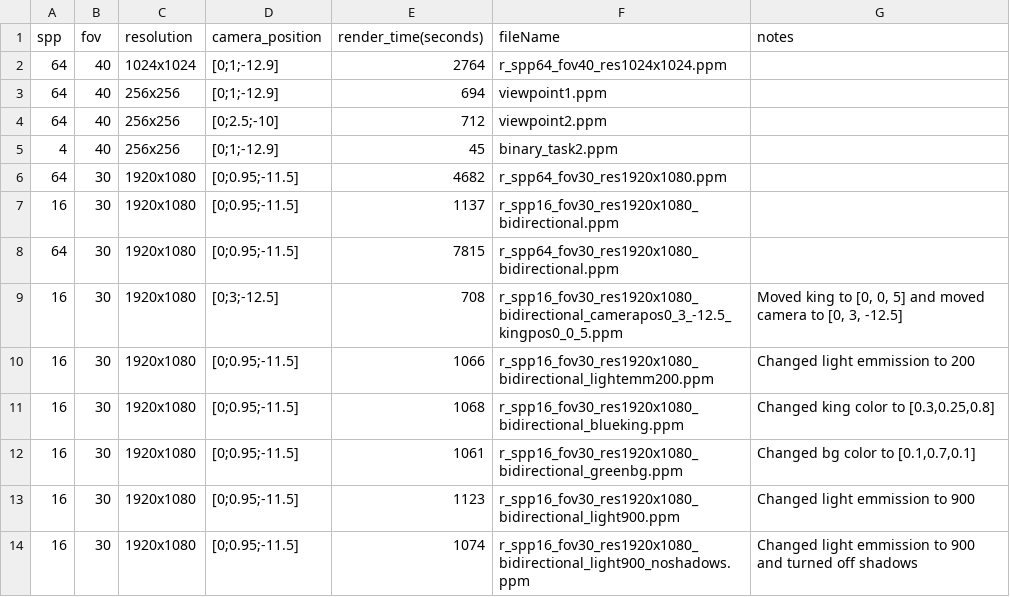
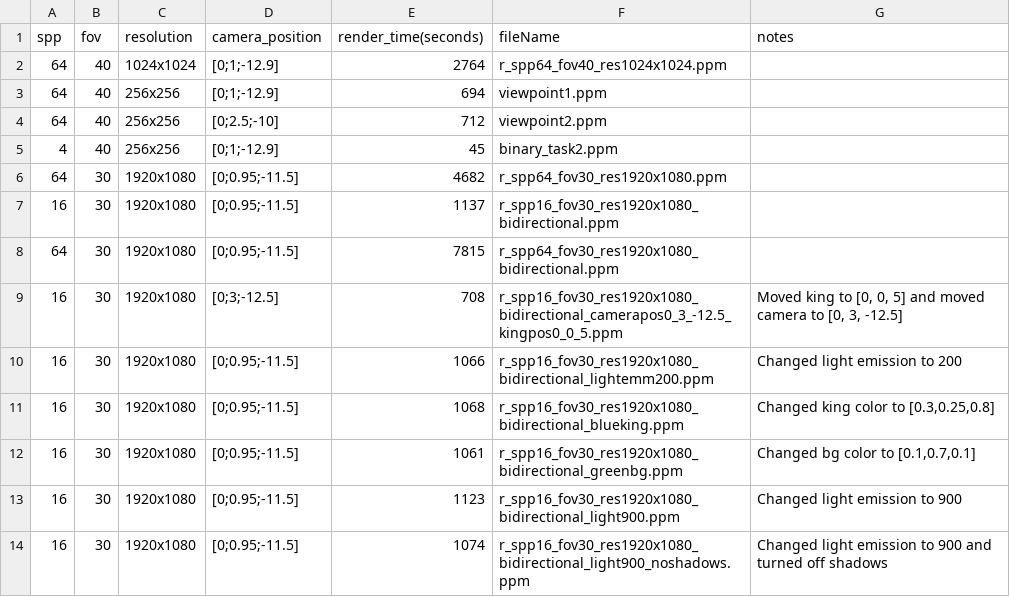
Before and after one commit to mukundsrinivasb/computer_graphics_submission, a CSV file: project_2/src/outputs_log.csv, drawn as a sheet.

Commit message:
Fixed spelling mistake

```diff
--- a/project_2/src/outputs_log.csv
+++ b/project_2/src/outputs_log.csv
@@ -9,6 +9,6 @@ spp,fov,resolution,camera_position,render_time(seconds),fileName,notes
 16,30,1920x1080,"[0;3;-12.5]",708,r_spp16_fov30_res1920x1080_bidirectional_camerapos0_3_-12.5_kingpos0_0_5.ppm,"Moved king to [0, 0, 5] and moved camera to [0, 3, -12.5]"
-16,30,1920x1080,"[0;0.95;-11.5]",1066,r_spp16_fov30_res1920x1080_bidirectional_lightemm200.ppm,"Changed light emmission to 200"
+16,30,1920x1080,"[0;0.95;-11.5]",1066,r_spp16_fov30_res1920x1080_bidirectional_lightemm200.ppm,"Changed light emission to 200"
 16,30,1920x1080,"[0;0.95;-11.5]",1068,r_spp16_fov30_res1920x1080_bidirectional_blueking.ppm,"Changed king color to [0.3,0.25,0.8]"
 16,30,1920x1080,"[0;0.95;-11.5]",1061,r_spp16_fov30_res1920x1080_bidirectional_greenbg.ppm,"Changed bg color to [0.1,0.7,0.1]"
-16,30,1920x1080,"[0;0.95;-11.5]",1123,r_spp16_fov30_res1920x1080_bidirectional_light900.ppm,"Changed light emmission to 900"
-16,30,1920x1080,"[0;0.95;-11.5]",1074,r_spp16_fov30_res1920x1080_bidirectional_light900_noshadows.ppm,"Changed light emmission to 900 and turned off shadows"
+16,30,1920x1080,"[0;0.95;-11.5]",1123,r_spp16_fov30_res1920x1080_bidirectional_light900.ppm,"Changed light emission to 900"
+16,30,1920x1080,"[0;0.95;-11.5]",1074,r_spp16_fov30_res1920x1080_bidirectional_light900_noshadows.ppm,"Changed light emission to 900 and turned off shadows"
```
